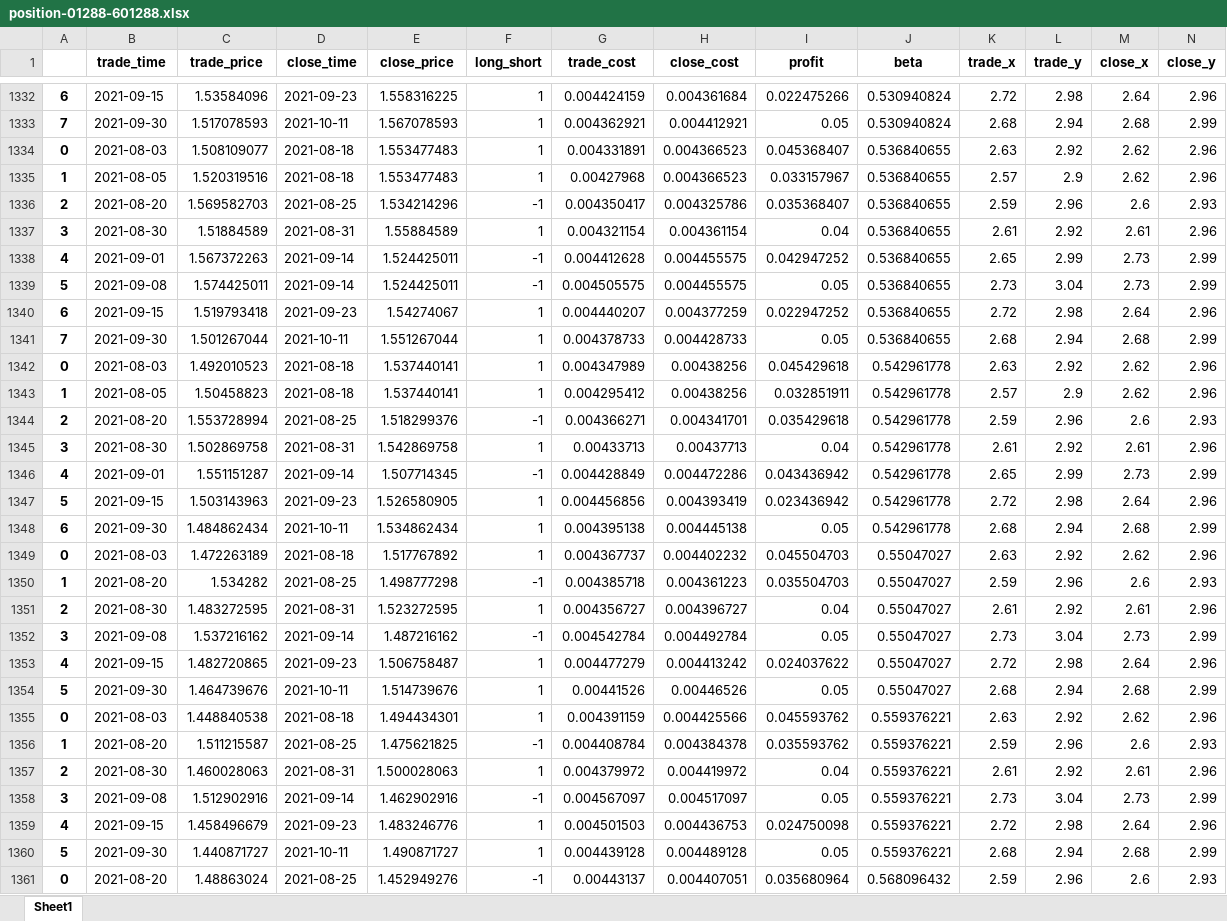
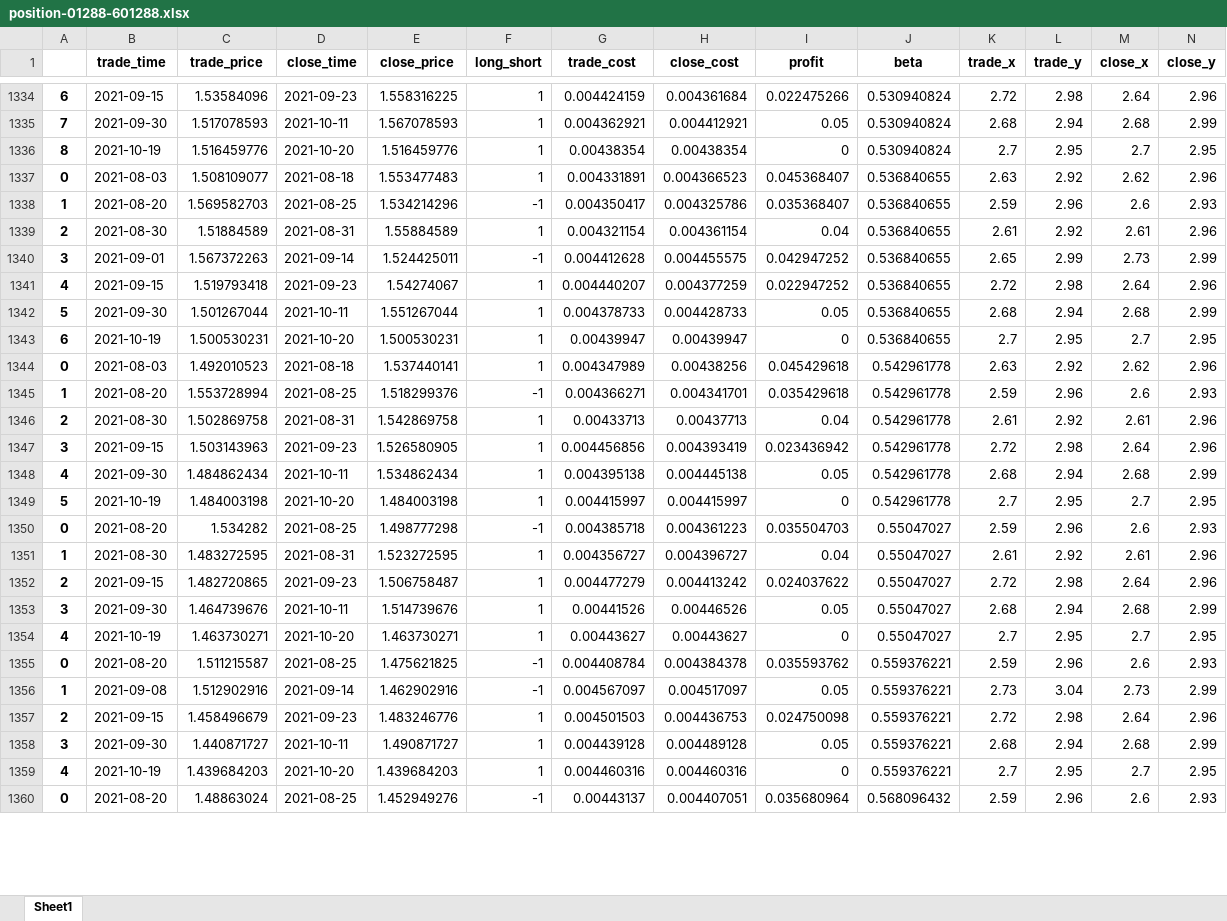
Before and after one commit to quanttrade/product, an Excel workbook: s60_signal/position-01288-601288.xlsx, sheet Sheet1, drawn as a sheet; only a part is shown, gaps mark what is left out; values as stored, in another font and other column widths than the file's, no borders; removed rows and columns are numbered as before the commit, all else as after; rows hold the shown columns only; the diff covers the shown part only; the diff names each change by its address in the sheet, - before the commit and + after, or states it on an @@ line.

```diff
--- a/s60_signal/position-01288-601288.xlsx (sheet Sheet1)
+++ b/s60_signal/position-01288-601288.xlsx (sheet Sheet1)
+row 1336: 8 | 2021-10-19 | 1.516459776 | 2021-10-20 | 1.516459776 | 1 | 0.00438354 | 0.00438354 | 0 | 0.530940824 | 2.7 | 2.95 | 2.7 | 2.95
-row 1335: 1 | 2021-08-05 | 1.520319516 | 2021-08-18 | 1.553477483 | 1 | 0.00427968 | 0.004366523 | 0.033157967 | 0.536840655 | 2.57 | 2.9 | 2.62 | 2.96
-A1338: 2
+A1338: 1
-A1339: 3
+A1339: 2
-A1340: 4
+A1340: 3
-row 1339: 5 | 2021-09-08 | 1.574425011 | 2021-09-14 | 1.524425011 | -1 | 0.004505575 | 0.004455575 | 0.05 | 0.536840655 | 2.73 | 3.04 | 2.73 | 2.99
-A1341: 6
+A1341: 4
-A1342: 7
+A1342: 5
+row 1343: 6 | 2021-10-19 | 1.500530231 | 2021-10-20 | 1.500530231 | 1 | 0.00439947 | 0.00439947 | 0 | 0.536840655 | 2.7 | 2.95 | 2.7 | 2.95
-row 1343: 1 | 2021-08-05 | 1.50458823 | 2021-08-18 | 1.537440141 | 1 | 0.004295412 | 0.00438256 | 0.032851911 | 0.542961778 | 2.57 | 2.9 | 2.62 | 2.96
-A1345: 2
+A1345: 1
-A1346: 3
+A1346: 2
-row 1346: 4 | 2021-09-01 | 1.551151287 | 2021-09-14 | 1.507714345 | -1 | 0.004428849 | 0.004472286 | 0.043436942 | 0.542961778 | 2.65 | 2.99 | 2.73 | 2.99
-A1347: 5
+A1347: 3
-A1348: 6
+A1348: 4
-row 1349: 0 | 2021-08-03 | 1.472263189 | 2021-08-18 | 1.517767892 | 1 | 0.004367737 | 0.004402232 | 0.045504703 | 0.55047027 | 2.63 | 2.92 | 2.62 | 2.96
+row 1349: 5 | 2021-10-19 | 1.484003198 | 2021-10-20 | 1.484003198 | 1 | 0.004415997 | 0.004415997 | 0 | 0.542961778 | 2.7 | 2.95 | 2.7 | 2.95
-A1350: 1
+A1350: 0
-A1351: 2
+A1351: 1
-row 1352: 3 | 2021-09-08 | 1.537216162 | 2021-09-14 | 1.487216162 | -1 | 0.004542784 | 0.004492784 | 0.05 | 0.55047027 | 2.73 | 3.04 | 2.73 | 2.99
-A1352: 4
+A1352: 2
-A1353: 5
+A1353: 3
-row 1355: 0 | 2021-08-03 | 1.448840538 | 2021-08-18 | 1.494434301 | 1 | 0.004391159 | 0.004425566 | 0.045593762 | 0.559376221 | 2.63 | 2.92 | 2.62 | 2.96
+row 1354: 4 | 2021-10-19 | 1.463730271 | 2021-10-20 | 1.463730271 | 1 | 0.00443627 | 0.00443627 | 0 | 0.55047027 | 2.7 | 2.95 | 2.7 | 2.95
-A1355: 1
+A1355: 0
-row 1357: 2 | 2021-08-30 | 1.460028063 | 2021-08-31 | 1.500028063 | 1 | 0.004379972 | 0.004419972 | 0.04 | 0.559376221 | 2.61 | 2.92 | 2.61 | 2.96
-A1356: 3
+A1356: 1
-A1357: 4
+A1357: 2
-A1358: 5
+A1358: 3
+row 1359: 4 | 2021-10-19 | 1.439684203 | 2021-10-20 | 1.439684203 | 1 | 0.004460316 | 0.004460316 | 0 | 0.559376221 | 2.7 | 2.95 | 2.7 | 2.95
```
Also changed, not shown: 41 added rows, 20 removed rows and 103 edited cells elsewhere in this sheet, s60_signal/position-01088-601088.xlsx, s60_signal/position-01336-601336.xlsx, 55 other files.
